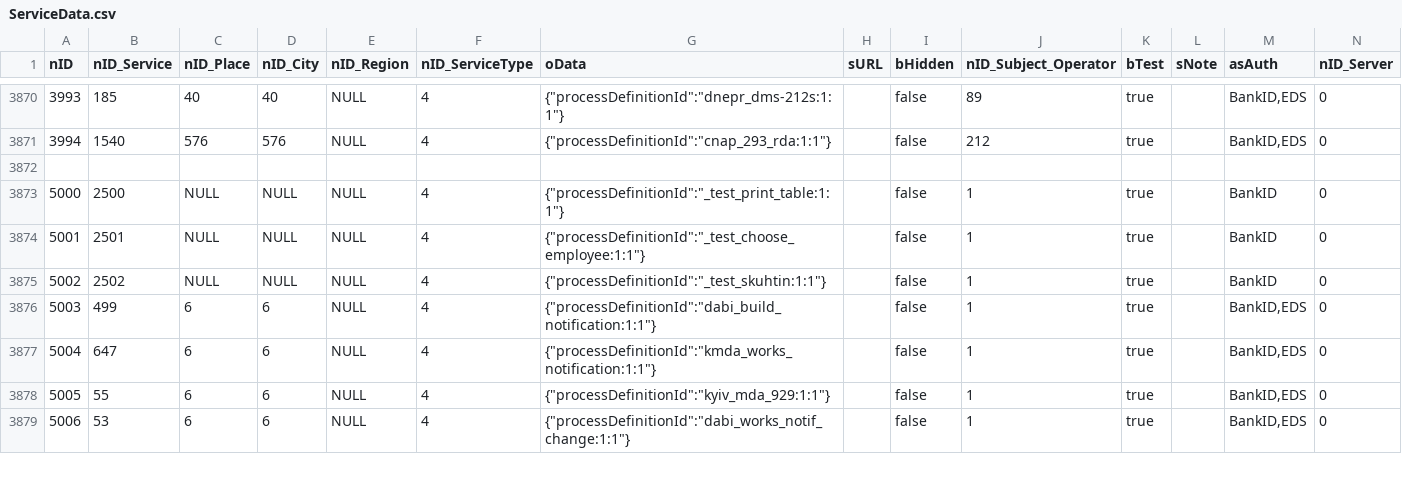
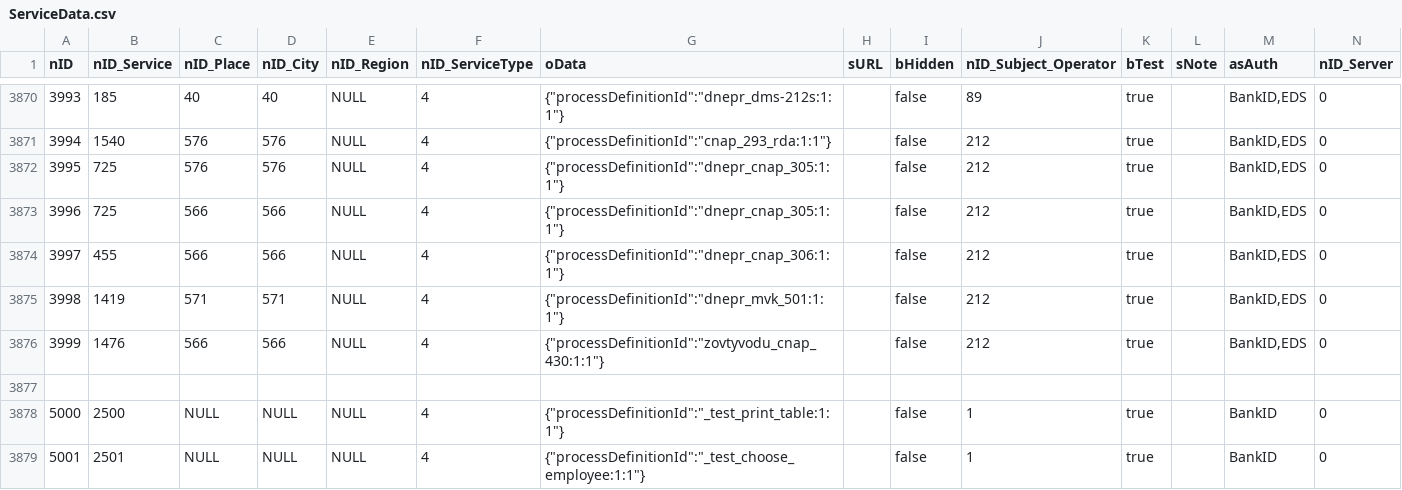
Before and after one commit to iGov-UA/i, a CSV file: wf-central/src/main/resources/data/ServiceData.csv, drawn as a sheet; only a part is shown, gaps mark what is left out; the shorter side is filled out with more unchanged rows; the diff names each change by its address in the sheet, - before the commit and + after, or states it on an @@ line.

```diff
--- a/wf-central/src/main/resources/data/ServiceData.csv
+++ b/wf-central/src/main/resources/data/ServiceData.csv
+row 3872: 3995 | 725 | 576 | 576 | NULL | 4 | {"processDefinitionId":"dnepr_cnap_305:1:1"} |  | false | 212 | true |  | BankID,EDS | 0
+row 3873: 3996 | 725 | 566 | 566 | NULL | 4 | {"processDefinitionId":"dnepr_cnap_305:1:1"} |  | false | 212 | true |  | BankID,EDS | 0
+row 3874: 3997 | 455 | 566 | 566 | NULL | 4 | {"processDefinitionId":"dnepr_cnap_306:1:1"} |  | false | 212 | true |  | BankID,EDS | 0
+row 3875: 3998 | 1419 | 571 | 571 | NULL | 4 | {"processDefinitionId":"dnepr_mvk_501:1:1"} |  | false | 212 | true |  | BankID,EDS | 0
+row 3876: 3999 | 1476 | 566 | 566 | NULL | 4 | {"processDefinitionId":"zovtyvodu_cnap_430:1:1"} |  | false | 212 | true |  | BankID,EDS | 0
```
Also changed, not shown: wf-central/src/main/resources/data/SubjectOrganJoin.csv, wf-central/src/main/resources/data/SubjectOrganJoinAttribute.csv.
